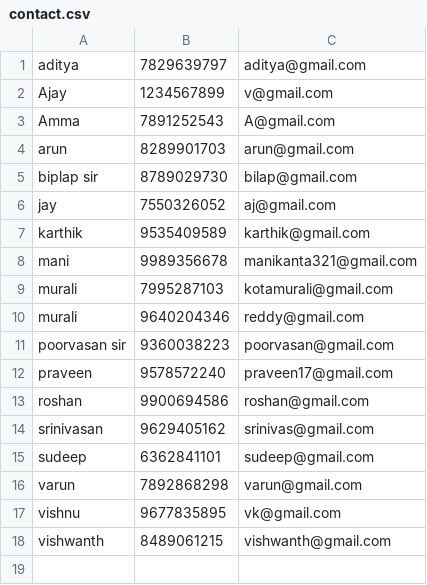
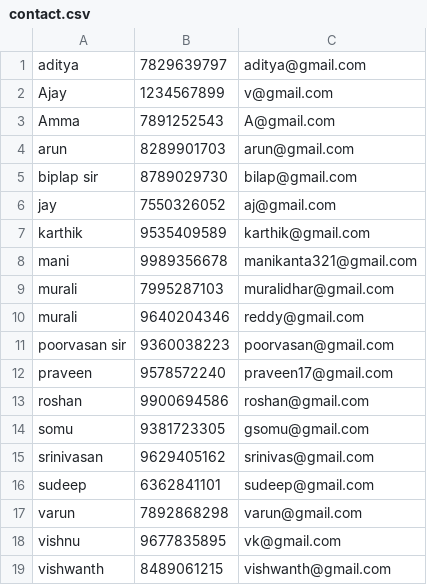
Before and after one commit to kotamuralidharreddy/Addressbook, a CSV file: contact.csv, drawn as a sheet.

Commit message:
5 commit
edit & delete contact  modifications

```diff
--- a/contact.csv
+++ b/contact.csv
@@ -8,3 +8,3 @@ karthik,9535409589,karthik@gmail.com
 mani,9989356678,manikanta321@gmail.com
-murali,7995287103,kotamurali@gmail.com
+murali,7995287103,muralidhar@gmail.com
 murali,9640204346,reddy@gmail.com
@@ -13,2 +13,3 @@ praveen,9578572240,praveen17@gmail.com
 roshan,9900694586,roshan@gmail.com
+somu,9381723305,gsomu@gmail.com
 srinivasan,9629405162,srinivas@gmail.com
```
Also changed, not shown: 2 other files.
